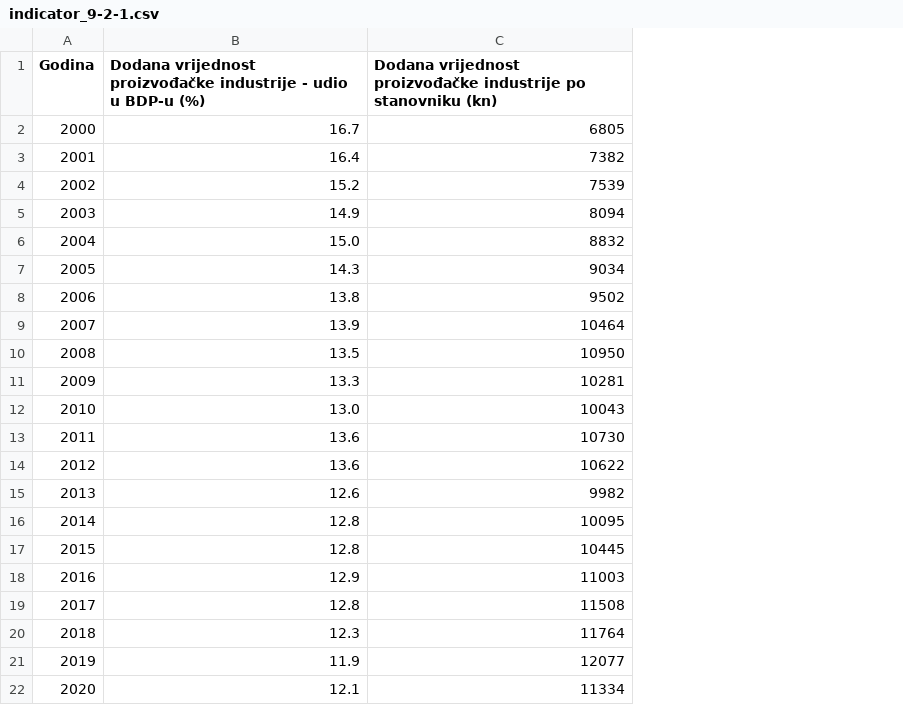
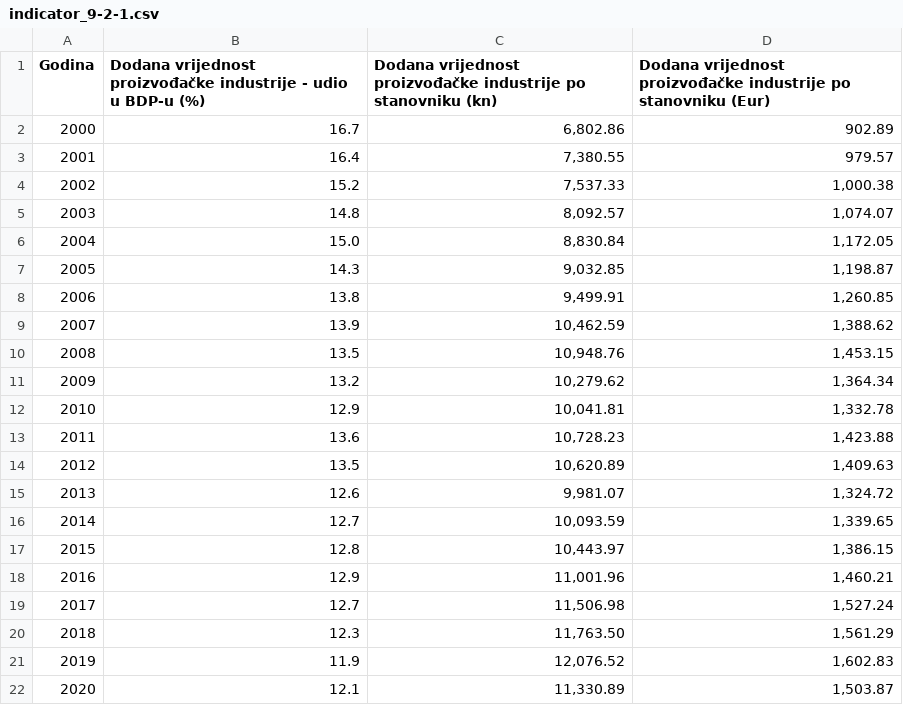
Before and after one commit to CroatianBureauOfStatistics/sdg-indicators, a CSV file: data/indicator_9-2-1.csv, drawn as a sheet; the diff names each change by its address in the sheet, - before the commit and + after, or states it on an @@ line.

Commit message:
Update indicator_9-2-1.csv

```diff
--- a/data/indicator_9-2-1.csv
+++ b/data/indicator_9-2-1.csv
+column D, rows 1-22: Dodana vrijednost proizvođačke industrije po stanovniku (Eur) | 902.89 | 979.57 | 1,000.38 | 1,074.07 | 1,172.05 | 1,198.87 | 1,260.85 | 1,388.62 | 1,453.15 | 1,364.34 | 1,332.78 | 1,423.88 | 1,409.63 | 1,324.72 | 1,339.65 | 1,386.15 | 1,460.21 | 1,527.24 | 1,561.29 | 1,602.83 | 1,503.87
-C2: 6805
+C2: 6,802.86
-C3: 7382
+C3: 7,380.55
-C4: 7539
+C4: 7,537.33
-B5: 14.9
+B5: 14.8
-C5: 8094
+C5: 8,092.57
-C6: 8832
+C6: 8,830.84
-C7: 9034
+C7: 9,032.85
-C8: 9502
+C8: 9,499.91
-C9: 10464
+C9: 10,462.59
-C10: 10950
+C10: 10,948.76
-B11: 13.3
+B11: 13.2
-C11: 10281
+C11: 10,279.62
-B12: 13.0
+B12: 12.9
-C12: 10043
+C12: 10,041.81
-C13: 10730
+C13: 10,728.23
-B14: 13.6
+B14: 13.5
-C14: 10622
+C14: 10,620.89
-C15: 9982
+C15: 9,981.07
-B16: 12.8
+B16: 12.7
-C16: 10095
+C16: 10,093.59
-C17: 10445
+C17: 10,443.97
-C18: 11003
+C18: 11,001.96
-B19: 12.8
+B19: 12.7
-C19: 11508
+C19: 11,506.98
-C20: 11764
+C20: 11,763.50
-C21: 12077
+C21: 12,076.52
-C22: 11334
+C22: 11,330.89
```
